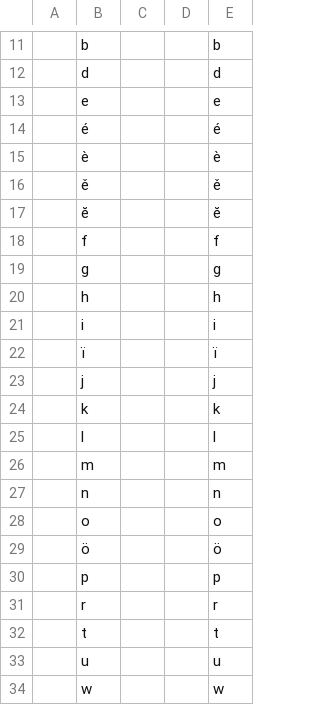
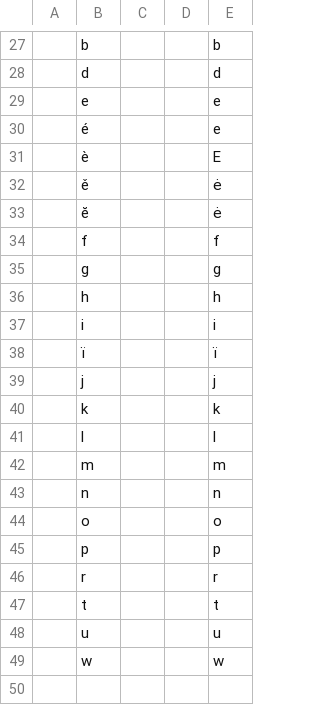
Before and after one commit to gederajeg/enolex, a TSV file: ortho/_09-helfrich_pieters1891_profile-skeleton.tsv, drawn as a sheet; only a part is shown, gaps mark what is left out; removed rows and columns are numbered as before the commit, all else as after; the diff covers the shown part only; the diff names each change by its address in the sheet, - before the commit and + after, or states it on an @@ line.

```diff
--- a/ortho/_09-helfrich_pieters1891_profile-skeleton.tsv
+++ b/ortho/_09-helfrich_pieters1891_profile-skeleton.tsv
-E30: é
+E30: e
-E31: è
+E31: E
-E32: ě
+E32: ė
-E33: ĕ
+E33: ė
-row 29:  | ö |  |  | ö
```
Also changed, not shown: 17 added rows, 1 removed row and 4 edited cells elsewhere in this file.
